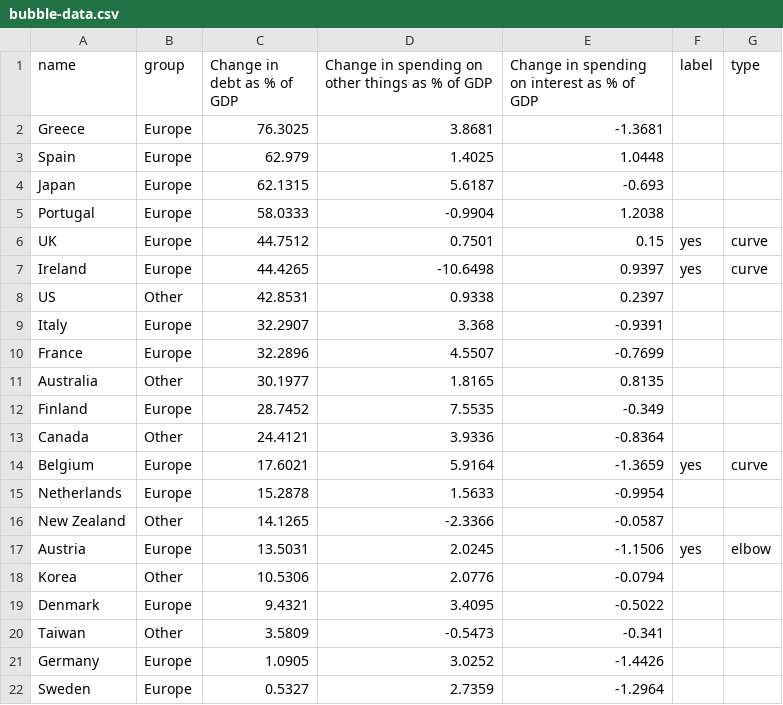
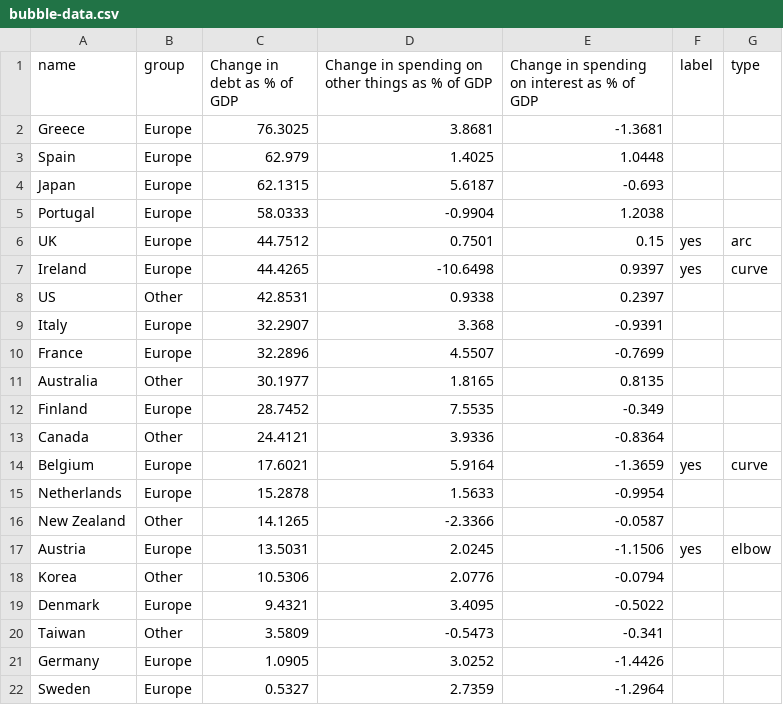
Before and after one commit to ft-interactive/visual-vocabulary-templates, a CSV file: scatter/bubble-data.csv, drawn as a sheet.

```diff
--- a/scatter/bubble-data.csv
+++ b/scatter/bubble-data.csv
@@ -5,3 +5,3 @@ Japan,Europe,62.1315,5.6187,-0.693,,
 Portugal,Europe,58.0333,-0.9904,1.2038,,
-UK,Europe,44.7512,0.7501,0.15,yes,curve
+UK,Europe,44.7512,0.7501,0.15,yes,arc
 Ireland,Europe,44.4265,-10.6498,0.9397,yes,curve
```
Also changed, not shown: 2 other files.
